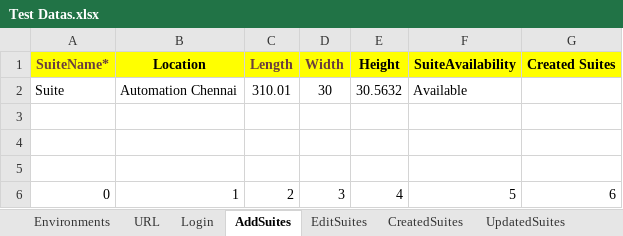
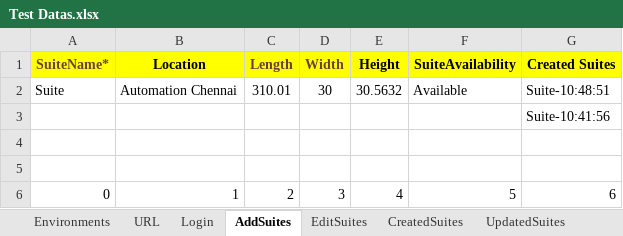
Before and after one commit to Alphind/Xealei-Automation, an Excel workbook: Excel/Test Datas.xlsx, sheet AddSuites, drawn as a sheet; values as stored, in another font and other column widths than the file's, no borders; the diff names each change by its address in the sheet, - before the commit and + after, or states it on an @@ line.

```diff
--- a/Excel/Test Datas.xlsx (sheet AddSuites)
+++ b/Excel/Test Datas.xlsx (sheet AddSuites)
-G2 (Created Suites): (empty)
+G2 (Created Suites): Suite-10:48:51
-G3 (Created Suites): (empty)
+G3 (Created Suites): Suite-10:41:56
```
Also changed, not shown: sheet Login, sheet Incident Reports, sheet CreatedSuites, 35 other files.
